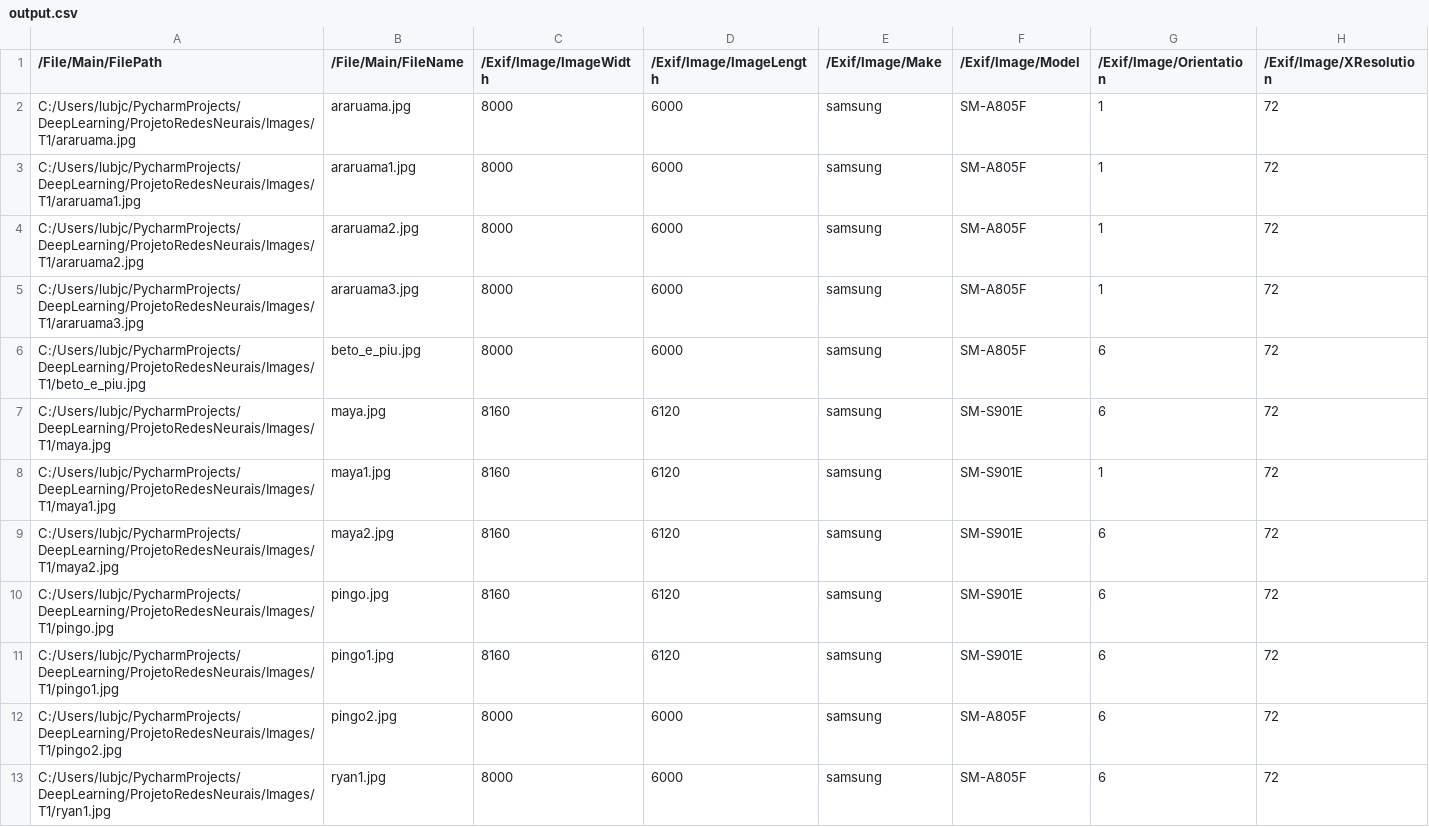
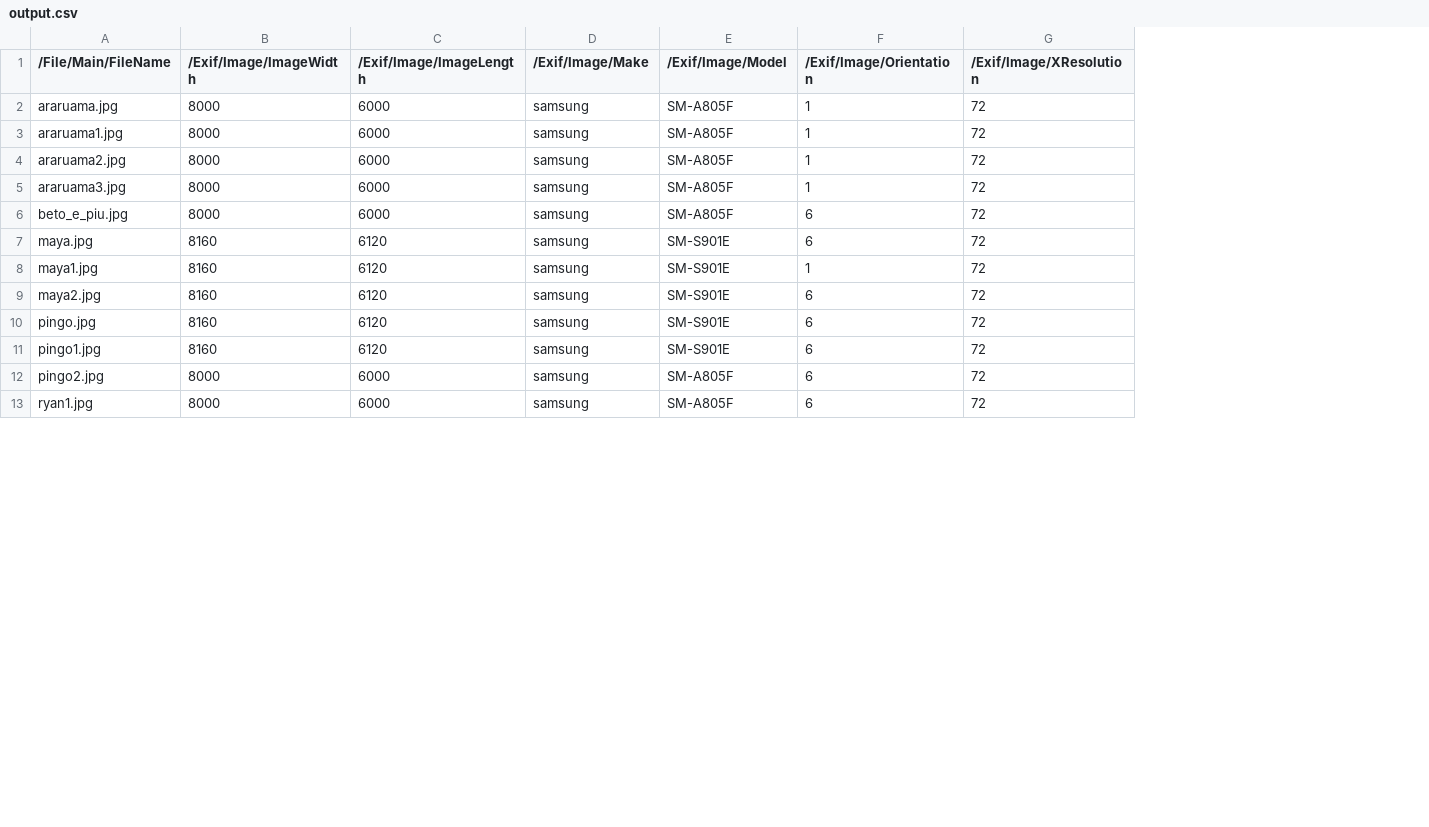
Before and after one commit to ArthLoki/ProjetoRedesNeurais, a CSV file: T1/output.csv, drawn as a sheet; only a part is shown; the diff names each change by its address in the sheet, - before the commit and + after, or states it on an @@ line.

```diff
--- a/T1/output.csv
+++ b/T1/output.csv
-column A (/File/Main/FilePath), rows 2-13: C:/Users/lubjc/PycharmProjects/DeepLearning/ProjetoRedesNeurais/Images/T1/araruama.jpg | C:/Users/lubjc/PycharmProjects/DeepLearning/ProjetoRedesNeurais/Images/T1/araruama1.jpg | C:/Users/lubjc/PycharmProjects/DeepLearning/ProjetoRedesNeurais/Images/T1/araruama2.jpg | C:/Users/lubjc/PycharmProjects/DeepLearning/ProjetoRedesNeurais/Images/T1/araruama3.jpg | C:/Users/lubjc/PycharmProjects/DeepLearning/ProjetoRedesNeurais/Images/T1/beto_e_piu.jpg | C:/Users/lubjc/PycharmProjects/DeepLearning/ProjetoRedesNeurais/Images/T1/maya.jpg | C:/Users/lubjc/PycharmProjects/DeepLearning/ProjetoRedesNeurais/Images/T1/maya1.jpg | C:/Users/lubjc/PycharmProjects/DeepLearning/ProjetoRedesNeurais/Images/T1/maya2.jpg | C:/Users/lubjc/PycharmProjects/DeepLearning/ProjetoRedesNeurais/Images/T1/pingo.jpg | C:/Users/lubjc/PycharmProjects/DeepLearning/ProjetoRedesNeurais/Images/T1/pingo1.jpg | C:/Users/lubjc/PycharmProjects/DeepLearning/ProjetoRedesNeurais/Images/T1/pingo2.jpg | C:/Users/lubjc/PycharmProjects/DeepLearning/ProjetoRedesNeurais/Images/T1/ryan1.jpg
```
Also changed, not shown: 4 other files.
